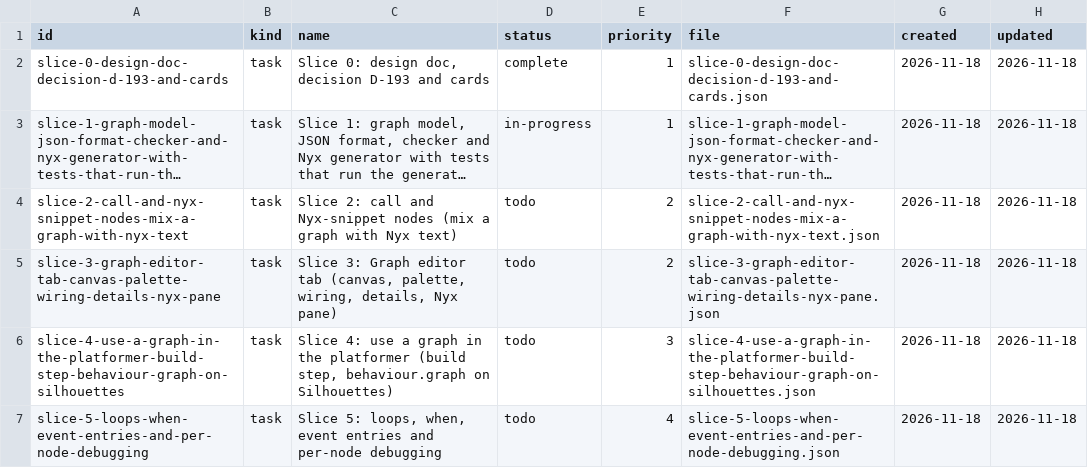
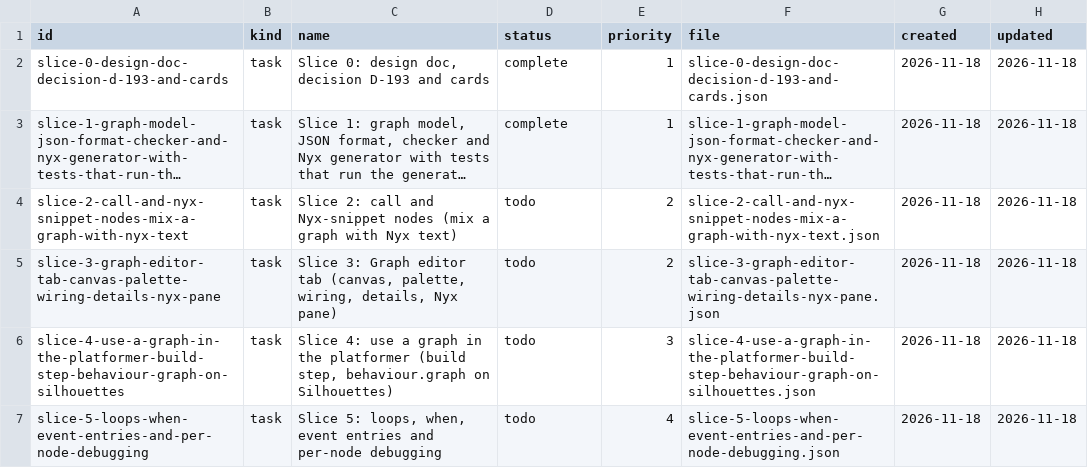
Before and after one commit to DeanWilsonDev/lantern, a CSV file: docs/kanban/visual-scripting-node-graphs-that-generate-nyx/graphs-as-generated-nyx/_index.csv, drawn as a sheet; long unchanged cells end in …; the diff names each change by its address in the sheet, - before the commit and + after, or states it on an @@ line.

```diff
--- a/docs/kanban/visual-scripting-node-graphs-that-generate-nyx/graphs-as-generated-nyx/_index.csv
+++ b/docs/kanban/visual-scripting-node-graphs-that-generate-nyx/graphs-as-generated-nyx/_index.csv
-D3 (status): in-progress
+D3 (status): complete
```
Also changed, not shown: 10 other files.
